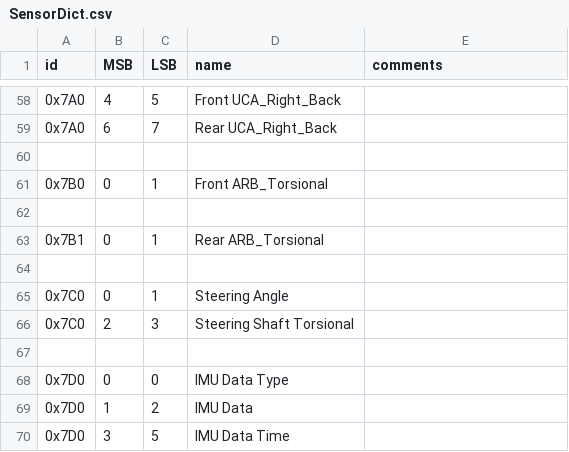
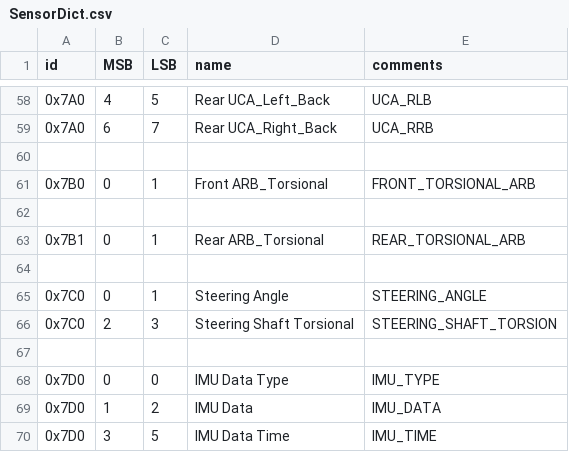
Before and after one commit to PurdueElectricRacing/Wireless-Telemetry-Server, a CSV file: SensorDict.csv, drawn as a sheet; only a part is shown, gaps mark what is left out; the diff covers the shown part only.

Commit message:
Add C-compatiable names
We need additional names for generating the C header files.

```diff
--- a/SensorDict.csv
+++ b/SensorDict.csv
@@ -58,13 +58,13 @@ id,MSB,LSB,name,comments
-0x7A0, 4, 5, Front UCA_Right_Back,
-0x7A0, 6, 7, Rear UCA_Right_Back,
+0x7A0, 4, 5, Rear UCA_Left_Back, UCA_RLB
+0x7A0, 6, 7, Rear UCA_Right_Back, UCA_RRB
 
-0x7B0, 0, 1, Front ARB_Torsional,
+0x7B0, 0, 1, Front ARB_Torsional, FRONT_TORSIONAL_ARB
 
-0x7B1, 0, 1, Rear ARB_Torsional,
+0x7B1, 0, 1, Rear ARB_Torsional, REAR_TORSIONAL_ARB
 
-0x7C0, 0, 1, Steering Angle,
-0x7C0, 2, 3, Steering Shaft Torsional,
+0x7C0, 0, 1, Steering Angle, STEERING_ANGLE
+0x7C0, 2, 3, Steering Shaft Torsional, STEERING_SHAFT_TORSION
 
-0x7D0, 0, 0, IMU Data Type,
-0x7D0, 1, 2, IMU Data,
-0x7D0, 3, 5, IMU Data Time,
+0x7D0, 0, 0, IMU Data Type, IMU_TYPE
+0x7D0, 1, 2, IMU Data, IMU_DATA
+0x7D0, 3, 5, IMU Data Time, IMU_TIME
```
Also changed, not shown: 50 edited cells elsewhere in this file.
